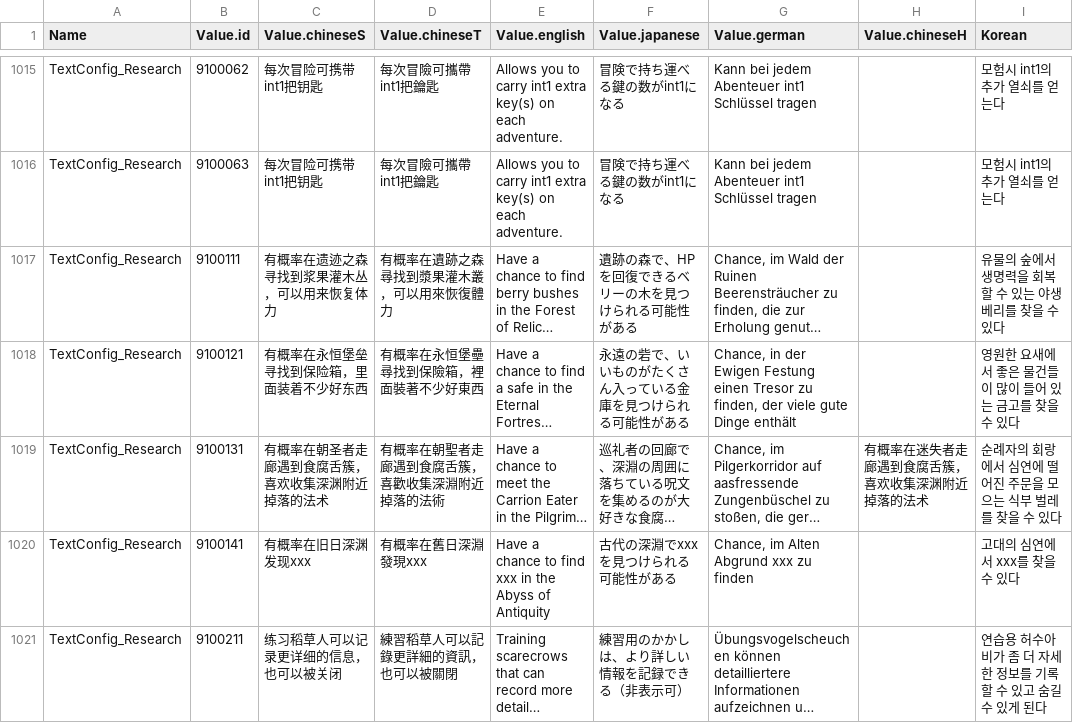
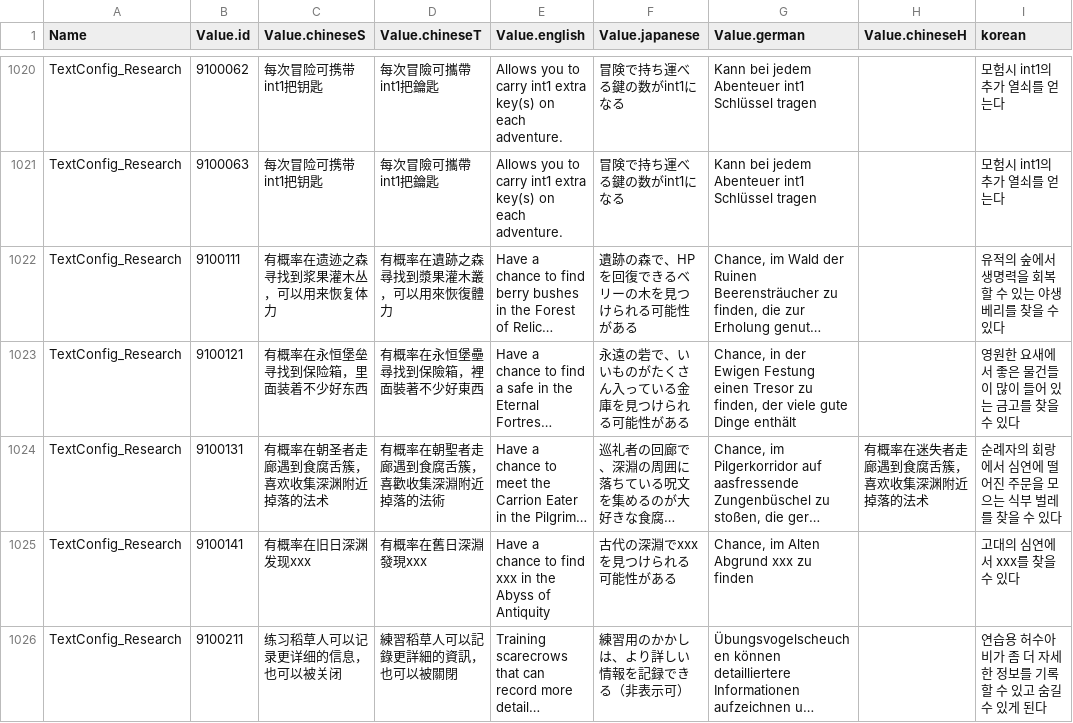
Before and after one commit to myjung/translate-magicraft, a TSV file: docs/translated.tsv, drawn as a sheet; only a part is shown, gaps mark what is left out; long unchanged cells end in …; addresses are those after the commit; the diff covers the shown part only; the diff names each change by its address in the sheet, - before the commit and + after, or states it on an @@ line.

```diff
--- a/docs/translated.tsv
+++ b/docs/translated.tsv
-I1: Korean
+I1: korean
-I1022 (korean): 유물의 숲에서 생명력을 회복할 수 있는 야생 베리를 찾을 수 있다
+I1022 (korean): 유적의 숲에서 생명력을 회복할 수 있는 야생 베리를 찾을 수 있다
```
Also changed, not shown: 7 added rows, 2 removed rows and 45 edited cells elsewhere in this file, 1 other file.
